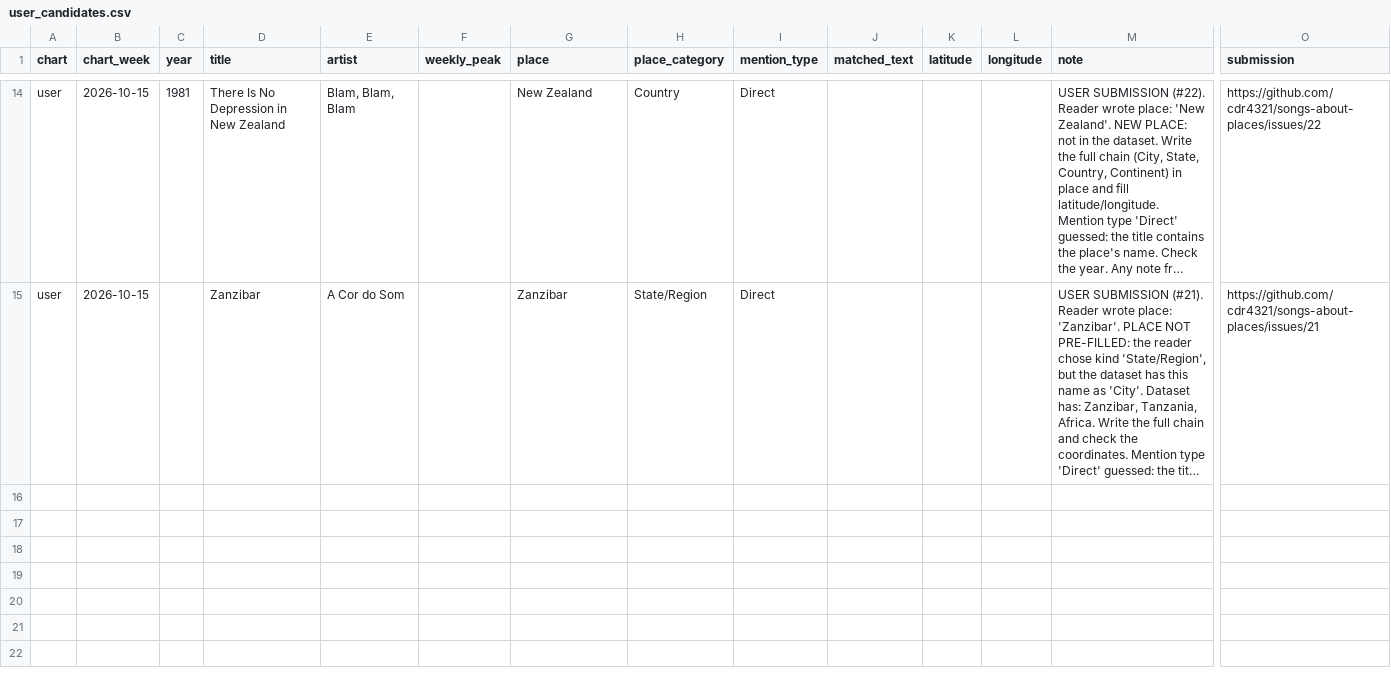
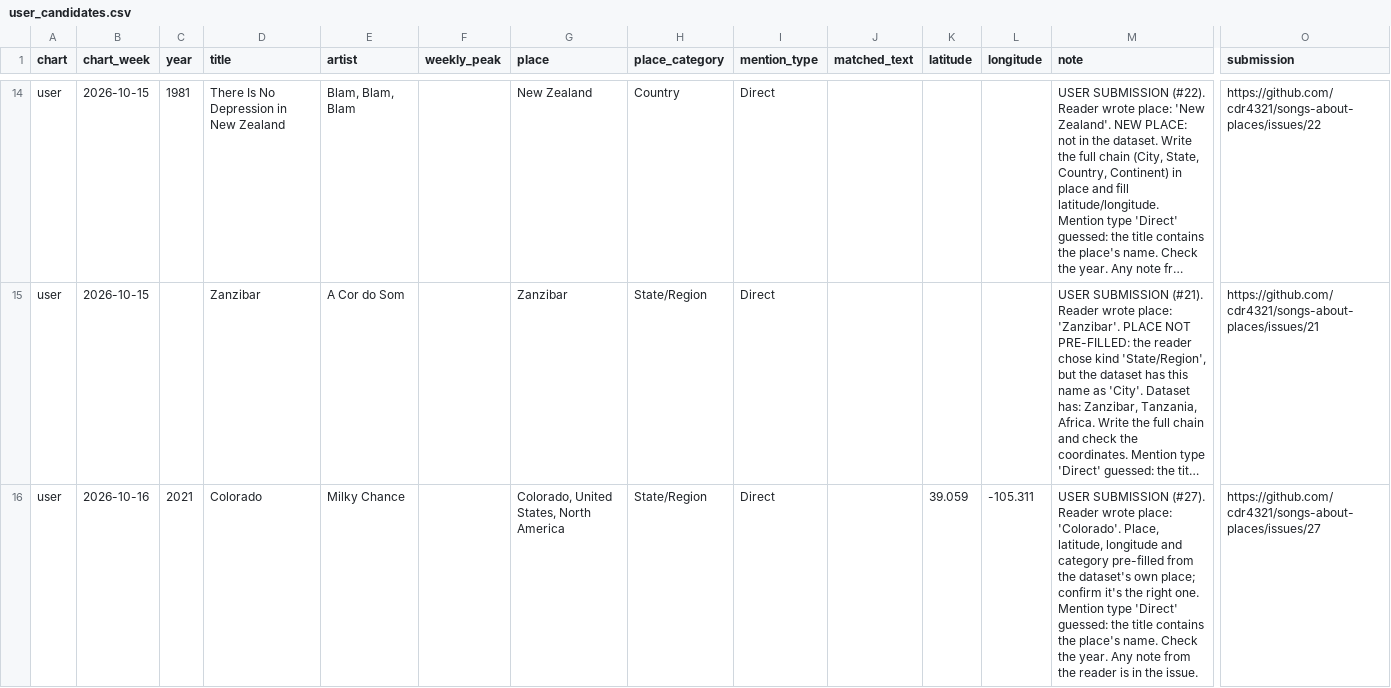
Before and after one commit to cdr4321/songs-about-places, a CSV file: review/user_candidates.csv, drawn as a sheet; only a part is shown, gaps mark what is left out; long unchanged cells end in …; rows hold the shown columns only; the diff names each change by its address in the sheet, - before the commit and + after, or states it on an @@ line.

```diff
--- a/review/user_candidates.csv
+++ b/review/user_candidates.csv
+row 16: user | 2026-10-16 | 2021 | Colorado | Milky Chance |  | Colorado, United States, North America | State/Region | Direct |  | 39.059 | -105.311 | USER SUBMISSION (#27). Reader wrote place: 'Colorado'. Place, latitude, longitude and category pre-filled from the dataset's own place; confirm it's the right one. Mention type 'Direct' guessed: the title contains the place's name. Check the year. Any note from the reader is in the issue. | https://github.com/cdr4321/songs-about-places/issues/27
```
